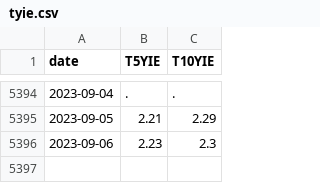
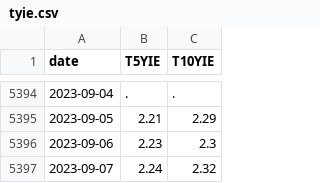
Before and after one commit to znzhao/Yield_Curve_Prediction, a CSV file: MktData/tyie/tyie.csv, drawn as a sheet; only a part is shown, gaps mark what is left out; the diff names each change by its address in the sheet, - before the commit and + after, or states it on an @@ line.

Commit message:
update file MktData/tyie/tyie.csv

```diff
--- a/MktData/tyie/tyie.csv
+++ b/MktData/tyie/tyie.csv
+row 5397: 2023-09-07 | 2.24 | 2.32
```
